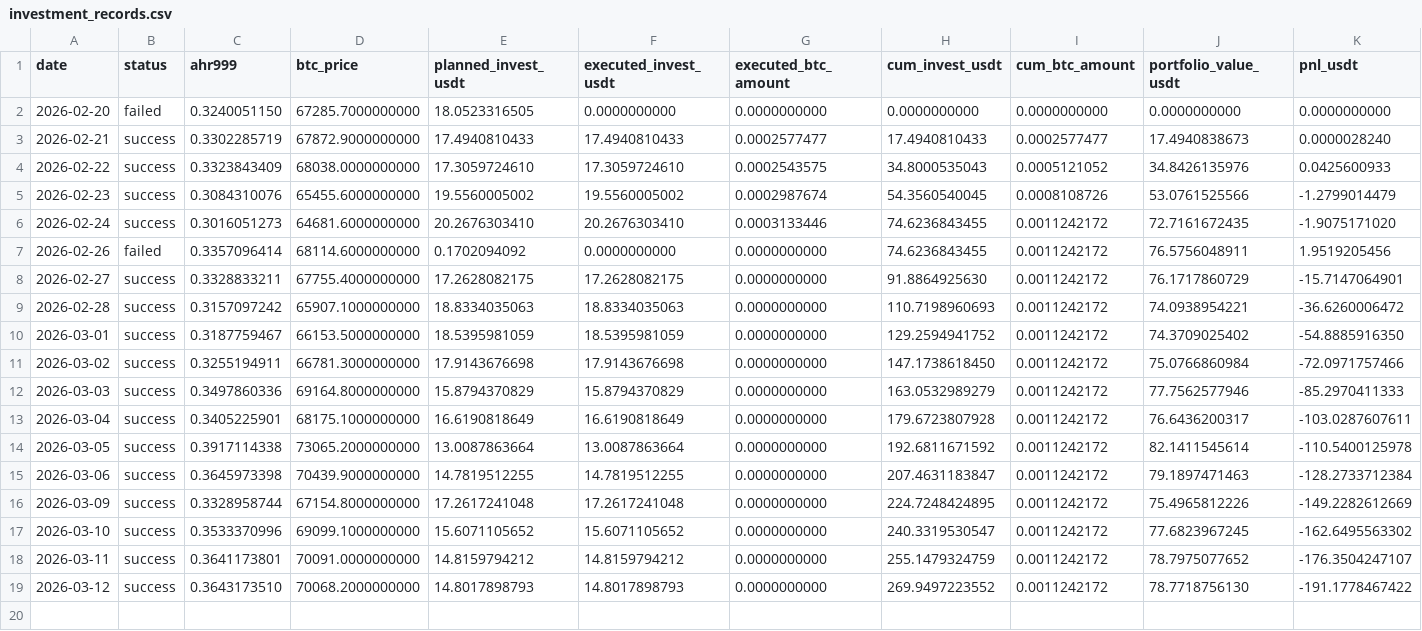
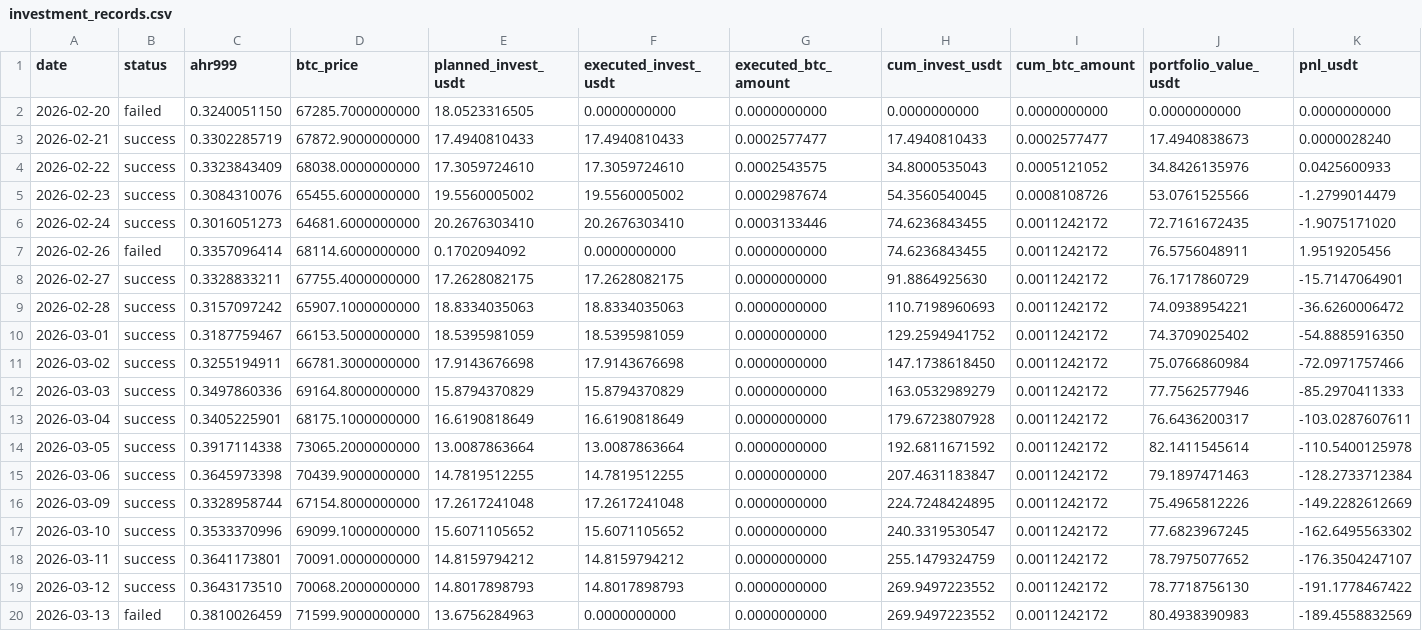
Before and after one commit to Eumenides-K/btc-enhanced-dca, a CSV file: docs/data/investment_records.csv, drawn as a sheet; only a part is shown; rows hold the shown columns only; the diff names each change by its address in the sheet, - before the commit and + after, or states it on an @@ line.

```diff
--- a/docs/data/investment_records.csv
+++ b/docs/data/investment_records.csv
+row 20: 2026-03-13 | failed | 0.3810026459 | 71599.9000000000 | 13.6756284963 | 0.0000000000 | 0.0000000000 | 269.9497223552 | 0.0011242172 | 80.4938390983 | -189.4558832569
```
Also changed, not shown: 1 other file.
